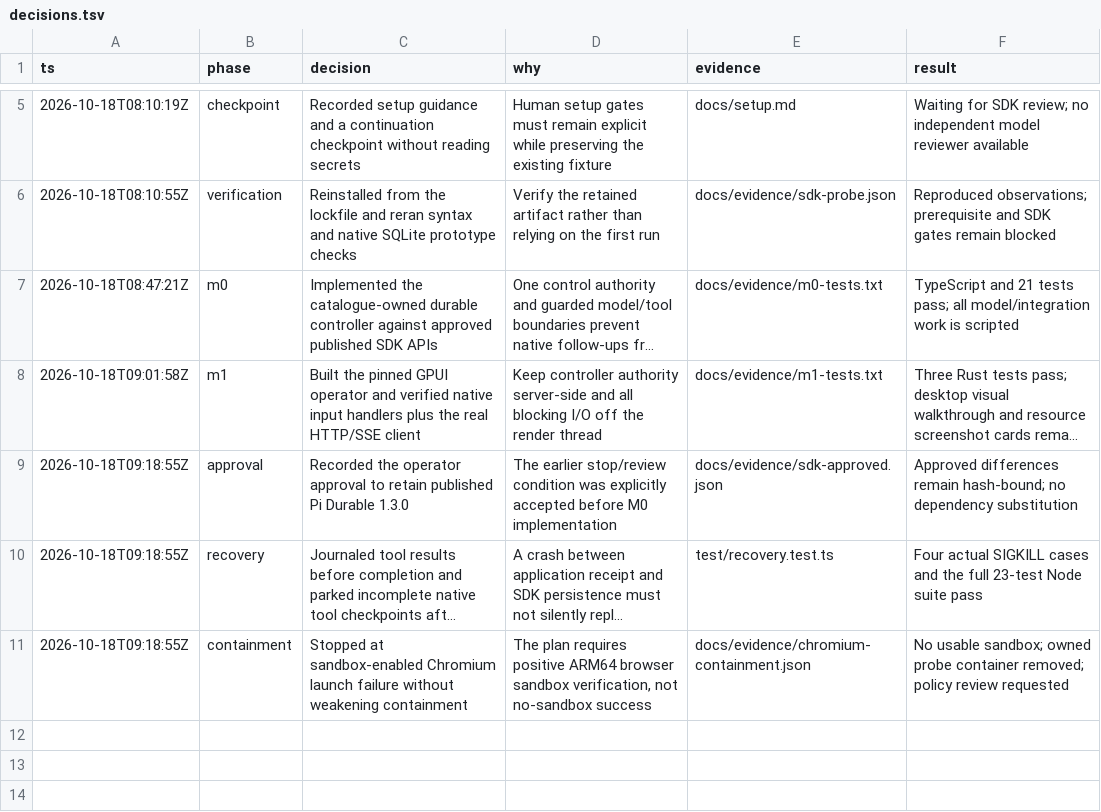
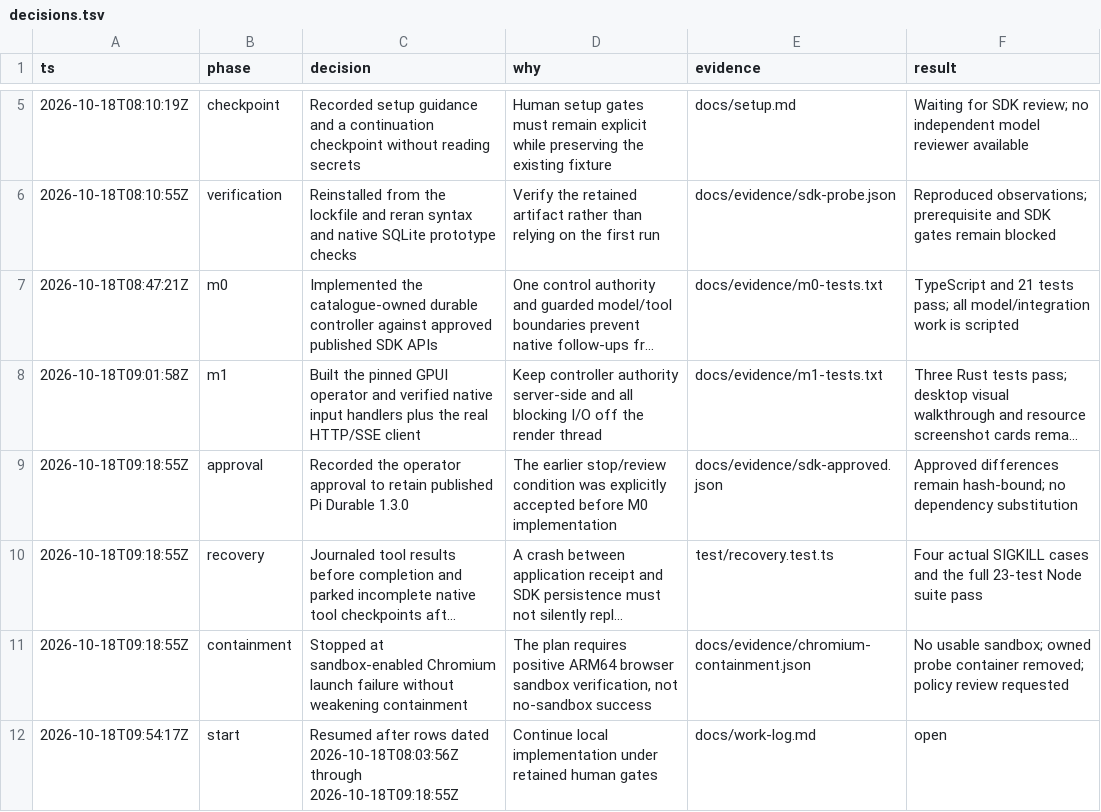
Before and after one commit to pasTa4667/eitri, a TSV file: decisions.tsv, drawn as a sheet; only a part is shown, gaps mark what is left out; long unchanged cells end in …; the diff names each change by its address in the sheet, - before the commit and + after, or states it on an @@ line.

Commit message:
Record continuation scope and retained acceptance gates

```diff
--- a/decisions.tsv
+++ b/decisions.tsv
+row 12: 2026-10-18T09:54:17Z | start | Resumed after rows dated 2026-10-18T08:03:56Z through 2026-10-18T09:18:55Z | Continue local implementation under retained human gates | docs/work-log.md | open
```
Also changed, not shown: 1 other file.
